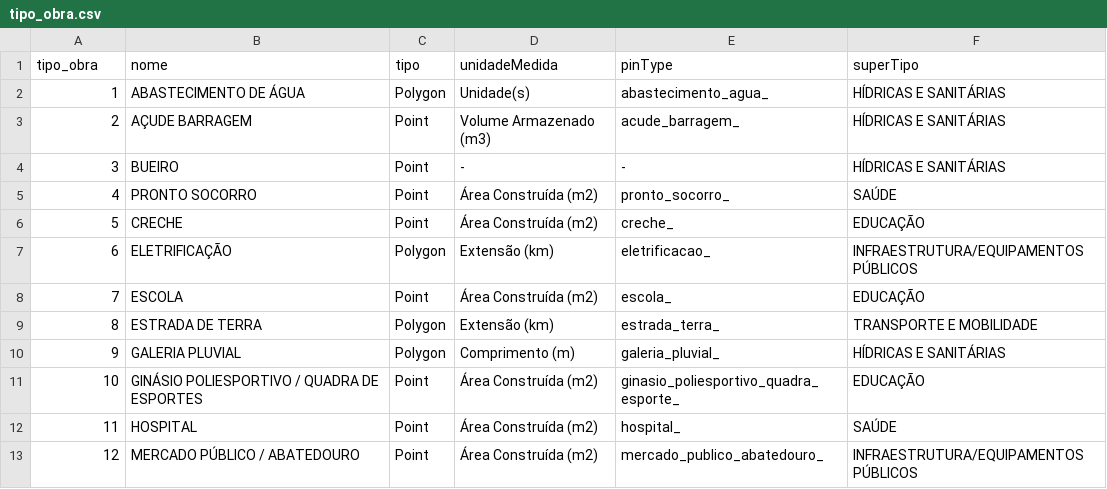
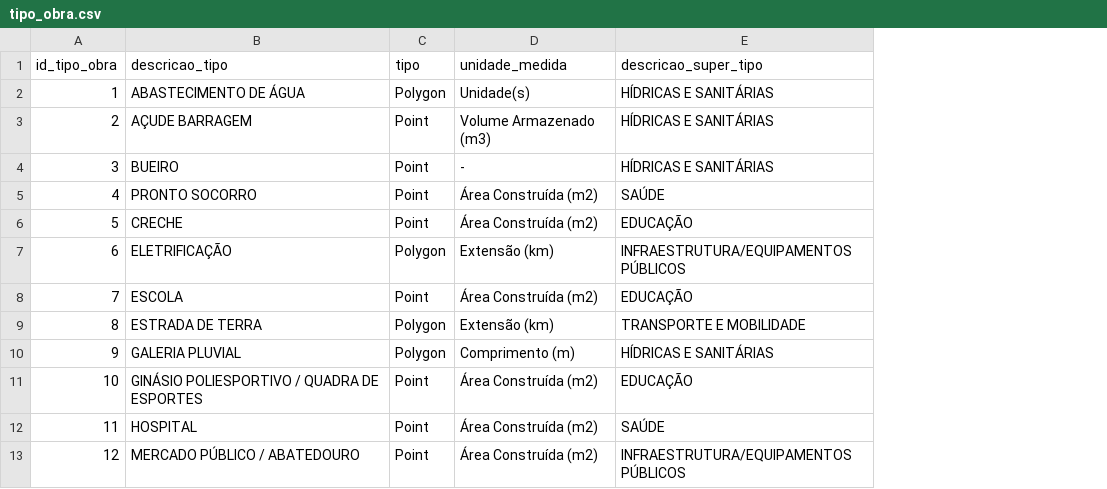
Before and after one commit to JoaquimCMH/geopb-dados, a CSV file: data/tipo_obra.csv, drawn as a sheet; only a part is shown; removed rows and columns are numbered as before the commit, all else as after; the diff names each change by its address in the sheet, - before the commit and + after, or states it on an @@ line.

```diff
--- a/data/tipo_obra.csv
+++ b/data/tipo_obra.csv
-column E, rows 2-13: abastecimento_agua_ | acude_barragem_ | - | pronto_socorro_ | creche_ | eletrificacao_ | escola_ | estrada_terra_ | galeria_pluvial_ | ginasio_poliesportivo_quadra_esporte_ | hospital_ | mercado_publico_abatedouro_
-row 1: tipo_obra | nome | tipo | unidadeMedida | pinType | superTipo
+row 1: id_tipo_obra | descricao_tipo | tipo | unidade_medida | descricao_super_tipo
```
Also changed, not shown: data/tipo_andamento.csv, data/tipo_situacao.csv, 1 other file.
